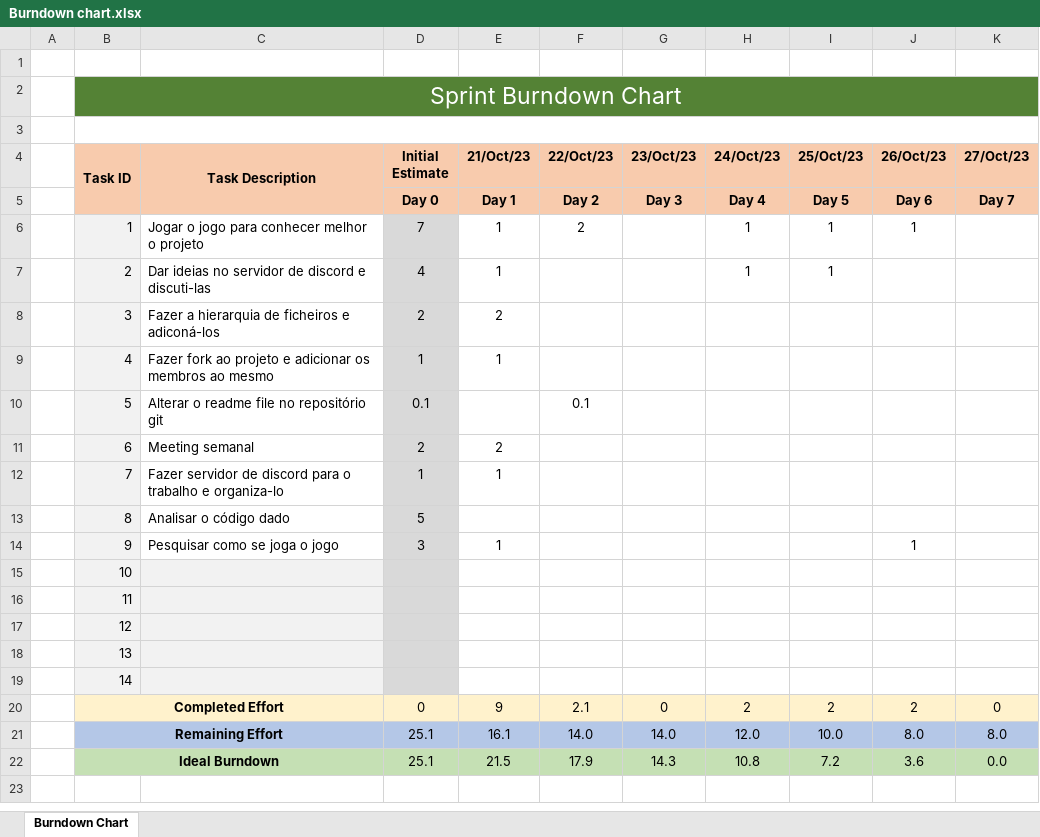
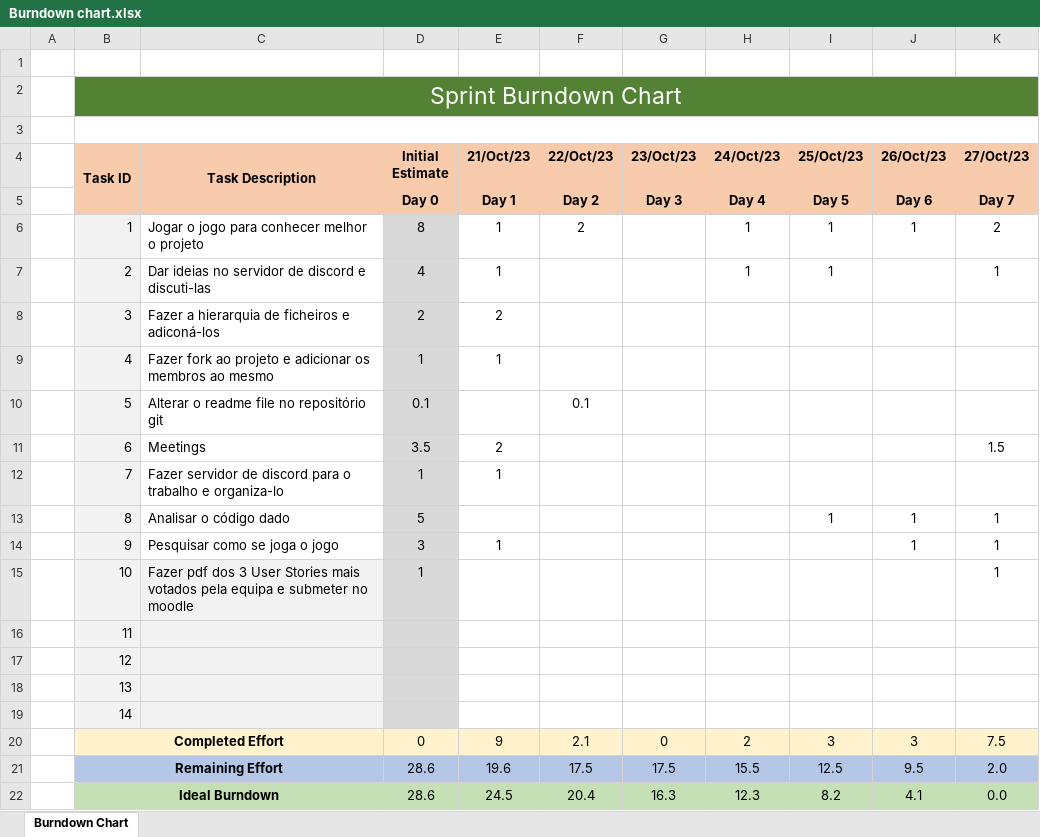
Before and after one commit to ricardpereira98/SE2324_55204_56837_58119_58427_58535_59472, an Excel workbook: Project_Management/Sprint1/Burndown chart.xlsx, sheet Burndown Chart, drawn as a sheet; values as stored, in another font and other column widths than the file's, no borders; charts and pictures not drawn; the diff names each change by its address in the sheet, - before the commit and + after, or states it on an @@ line.

```diff
--- a/Project_Management/Sprint1/Burndown chart.xlsx (sheet Burndown Chart)
+++ b/Project_Management/Sprint1/Burndown chart.xlsx (sheet Burndown Chart)
-D6 (Initial Estimate): 7
+D6 (Initial Estimate): 8
-K6 (27/Oct/23): (empty)
+K6 (27/Oct/23): 2
-K7 (27/Oct/23): (empty)
+K7 (27/Oct/23): 1
-C11 (Task Description): Meeting semanal
+C11 (Task Description): Meetings
-D11 (Initial Estimate): 2
+D11 (Initial Estimate): 3.5
-K11 (27/Oct/23): (empty)
+K11 (27/Oct/23): 1.5
-I13 (25/Oct/23): (empty)
+I13 (25/Oct/23): 1
-J13 (26/Oct/23): (empty)
+J13 (26/Oct/23): 1
-K13:K15 (27/Oct/23): (empty)
+K13:K15 (27/Oct/23): 1
-C15 (Task Description): (empty)
+C15 (Task Description): Fazer pdf dos 3 User Stories mais votados pela equipa e submeter no moodle
-D15 (Initial Estimate): (empty)
+D15 (Initial Estimate): 1
-I20 (25/Oct/23): 2
+I20 (25/Oct/23): 3
-J20 (26/Oct/23): 2
+J20 (26/Oct/23): 3
-K20 (27/Oct/23): 0
+K20 (27/Oct/23): 7.5
-D21:D22 (Initial Estimate): 25.1
+D21:D22 (Initial Estimate): 28.6
-E21 (21/Oct/23): 16.1
+E21 (21/Oct/23): 19.6
-F21 (22/Oct/23): 14.0
+F21 (22/Oct/23): 17.5
-G21 (23/Oct/23): 14.0
+G21 (23/Oct/23): 17.5
-H21 (24/Oct/23): 12.0
+H21 (24/Oct/23): 15.5
-I21 (25/Oct/23): 10.0
+I21 (25/Oct/23): 12.5
-J21 (26/Oct/23): 8.0
+J21 (26/Oct/23): 9.5
-K21 (27/Oct/23): 8.0
+K21 (27/Oct/23): 2.0
-E22 (21/Oct/23): 21.5
+E22 (21/Oct/23): 24.5
-F22 (22/Oct/23): 17.9
+F22 (22/Oct/23): 20.4
-G22 (23/Oct/23): 14.3
+G22 (23/Oct/23): 16.3
-H22 (24/Oct/23): 10.8
+H22 (24/Oct/23): 12.3
-I22 (25/Oct/23): 7.2
+I22 (25/Oct/23): 8.2
-J22 (26/Oct/23): 3.6
+J22 (26/Oct/23): 4.1
```
Also changed, not shown: charts or pictures, Project_Management/Sprint1/Scrum Board.xlsx, Project_Management/Work breakdown structure.xlsx, 1 other file.
